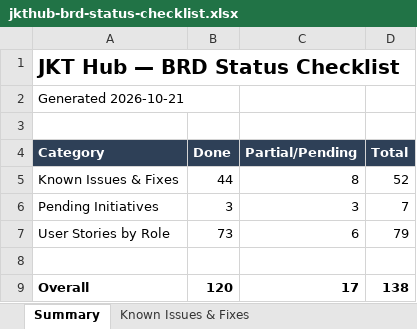
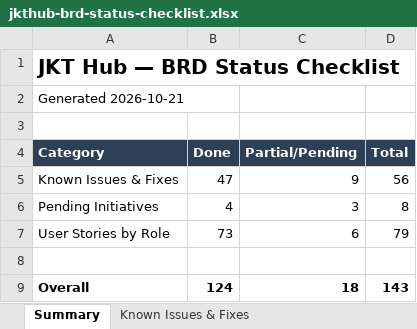
Before and after one commit to dammyjay/edtech_new, an Excel workbook: docs/jkthub-brd-status-checklist.xlsx, sheet Summary, drawn as a sheet; values as stored, in another font and other column widths than the file's, no borders; the diff names each change by its address in the sheet, - before the commit and + after, or states it on an @@ line.

```diff
--- a/docs/jkthub-brd-status-checklist.xlsx (sheet Summary)
+++ b/docs/jkthub-brd-status-checklist.xlsx (sheet Summary)
-B5 (Done): 44
+B5 (Done): 47
-C5 (Partial/Pending): 8
+C5 (Partial/Pending): 9
-D5 (Total): 52
+D5 (Total): 56
-B6 (Done): 3
+B6 (Done): 4
-D6 (Total): 7
+D6 (Total): 8
-B9 (Done): 120
+B9 (Done): 124
-C9 (Partial/Pending): 17
+C9 (Partial/Pending): 18
-D9 (Total): 138
+D9 (Total): 143
```
Also changed, not shown: sheet Known Issues & Fixes, sheet Pending Initiatives, 1 other file.
